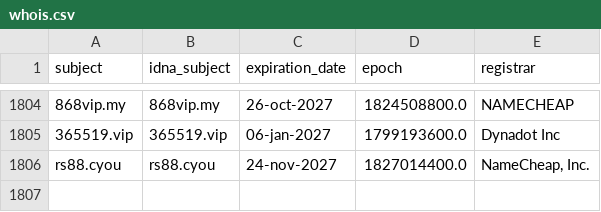
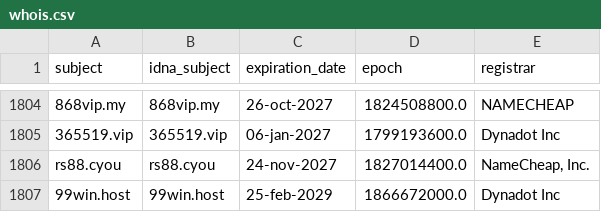
Before and after one commit to bigdargon/hostsVN-gambling-dead-hosts, a CSV file: .pyfunceble/whois.csv, drawn as a sheet; only a part is shown, gaps mark what is left out; the diff names each change by its address in the sheet, - before the commit and + after, or states it on an @@ line.

```diff
--- a/.pyfunceble/whois.csv
+++ b/.pyfunceble/whois.csv
+row 1807: 99win.host | 99win.host | 25-feb-2029 | 1866672000.0 | Dynadot Inc
```
Also changed, not shown: .pyfunceble/inactive.csv, 12 other files.
